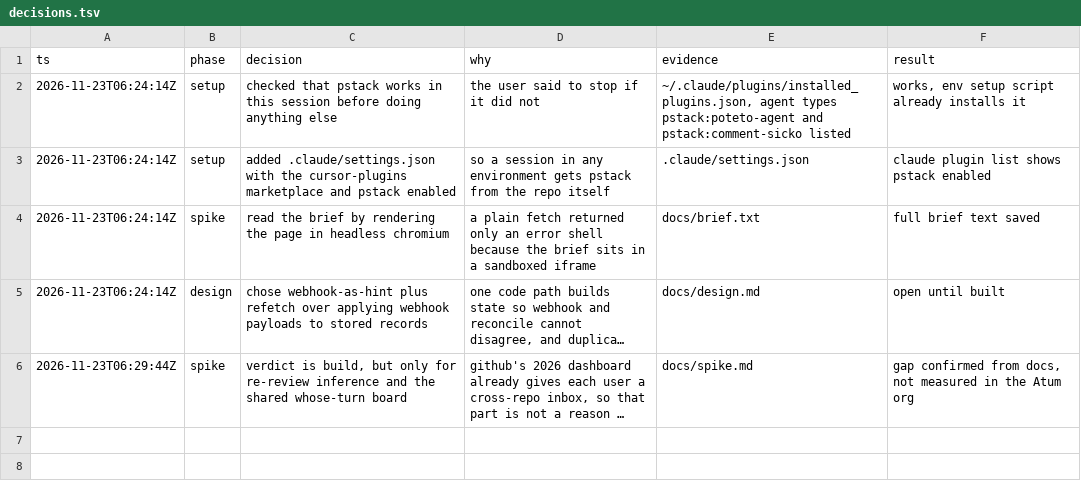
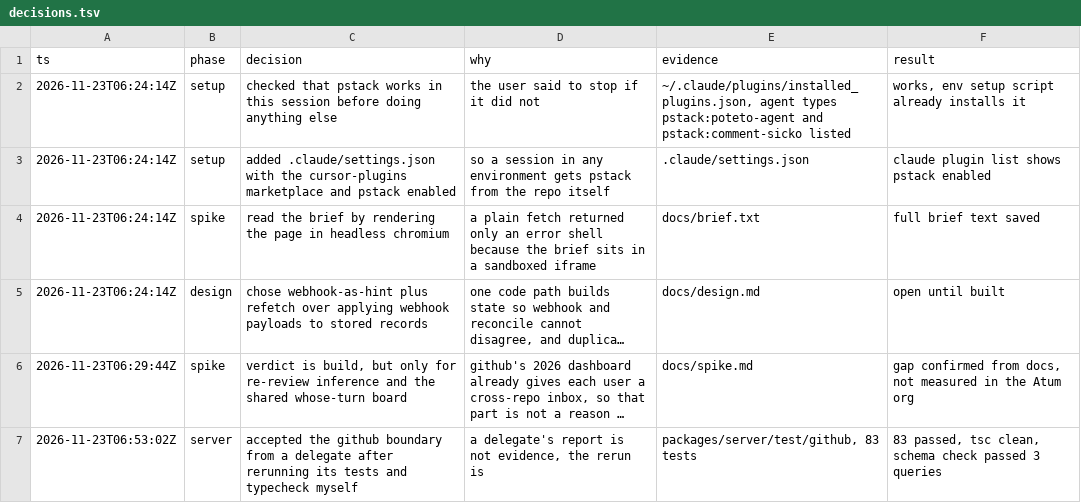
Before and after one commit to polds/gh-team-pr-dashboard, a TSV file: docs/decisions.tsv, drawn as a sheet; long unchanged cells end in …; the diff names each change by its address in the sheet, - before the commit and + after, or states it on an @@ line.

```diff
--- a/docs/decisions.tsv
+++ b/docs/decisions.tsv
+row 7: 2026-11-23T06:53:02Z | server | accepted the github boundary from a delegate after rerunning its tests and typecheck myself | a delegate's report is not evidence, the rerun is | packages/server/test/github, 83 tests | 83 passed, tsc clean, schema check passed 3 queries
```
Also changed, not shown: 1 other file.
